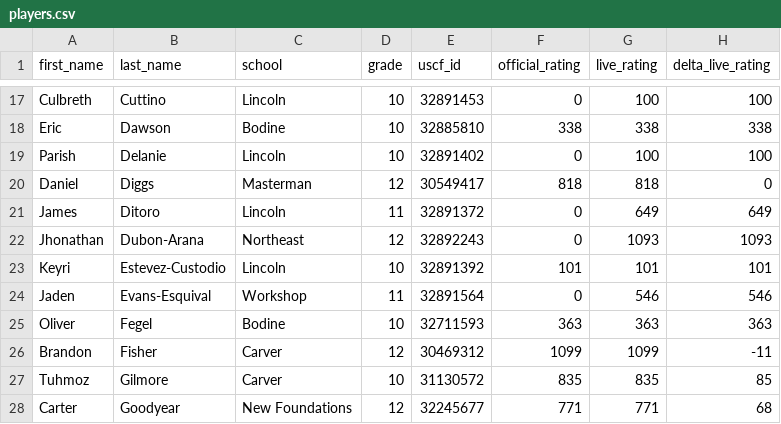
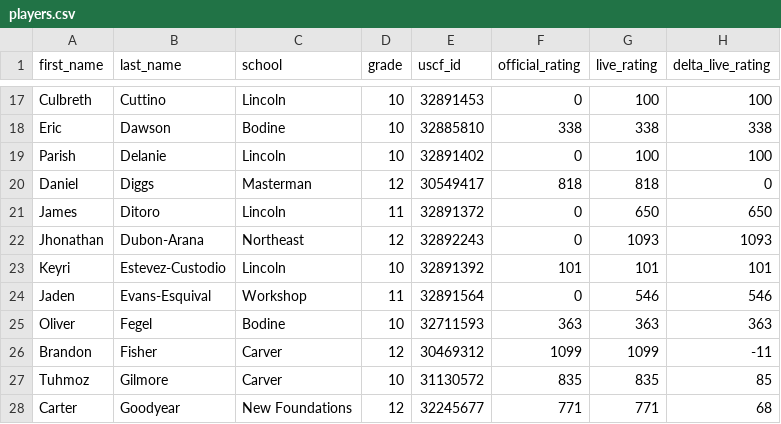
Before and after one commit to redcomp16/checkchesser, a CSV file: backend/players/players.csv, drawn as a sheet; only a part is shown, gaps mark what is left out.

```diff
--- a/backend/players/players.csv
+++ b/backend/players/players.csv
@@ -20,3 +20,3 @@ Parish,Delanie,Lincoln,10,32891402,0,100,100
 Daniel,Diggs,Masterman,12,30549417,818,818,0
-James,Ditoro,Lincoln,11,32891372,0,649,649
+James,Ditoro,Lincoln,11,32891372,0,650,650
 Jhonathan,Dubon-Arana,Northeast,12,32892243,0,1093,1093
```
